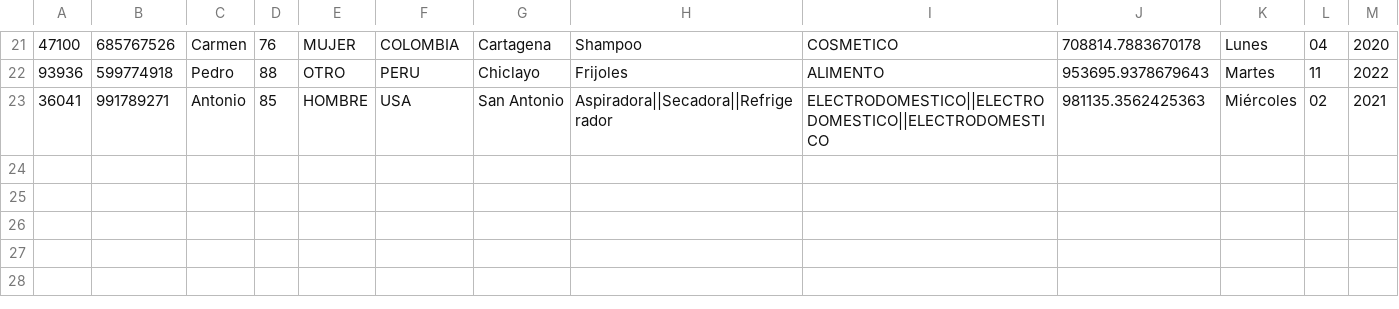
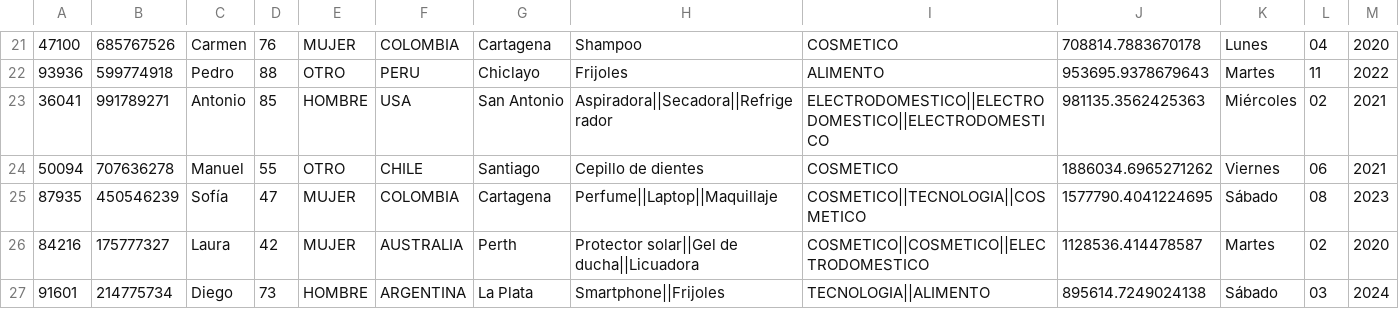
Before and after one commit to CamiloCuenca/MUQ-Proyecto_final_estructura_de_datos, a CSV file: src/main/resources/CSVFiles/FacturasProcesadas.csv, drawn as a sheet; only a part is shown, gaps mark what is left out.

```diff
--- a/src/main/resources/CSVFiles/FacturasProcesadas.csv
+++ b/src/main/resources/CSVFiles/FacturasProcesadas.csv
@@ -23 +23,5 @@
 36041;991789271;Antonio;85;HOMBRE;USA;San Antonio;Aspiradora||Secadora||Refrigerador;ELECTRODOMESTICO||ELECTRODOMESTICO||ELECTRODOMESTICO;981135.3562425363;Miércoles;02;2021
+50094;707636278;Manuel;55;OTRO;CHILE;Santiago;Cepillo de dientes;COSMETICO;1886034.6965271262;Viernes;06;2021
+87935;450546239;Sofía;47;MUJER;COLOMBIA;Cartagena;Perfume||Laptop||Maquillaje;COSMETICO||TECNOLOGIA||COSMETICO;1577790.4041224695;Sábado;08;2023
+84216;175777327;Laura;42;MUJER;AUSTRALIA;Perth;Protector solar||Gel de ducha||Licuadora;COSMETICO||COSMETICO||ELECTRODOMESTICO;1128536.414478587;Martes;02;2020
+91601;214775734;Diego;73;HOMBRE;ARGENTINA;La Plata;Smartphone||Frijoles;TECNOLOGIA||ALIMENTO;895614.7249024138;Sábado;03;2024
```
Also changed, not shown: src/main/resources/CSVFiles/Clientes.csv, 6 other files.
